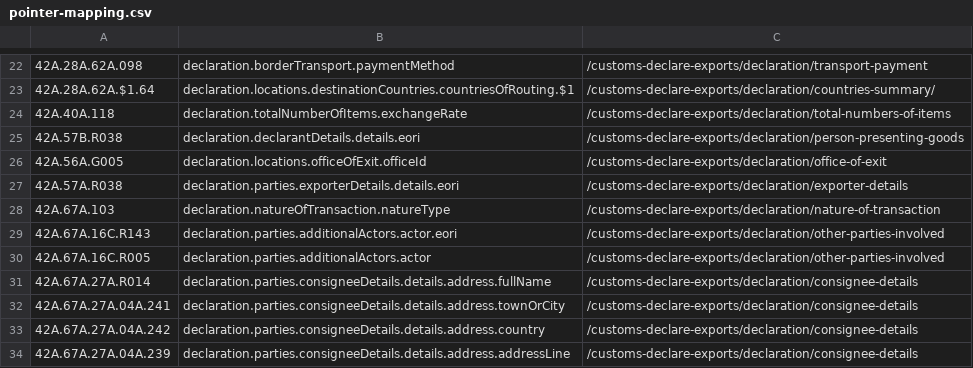
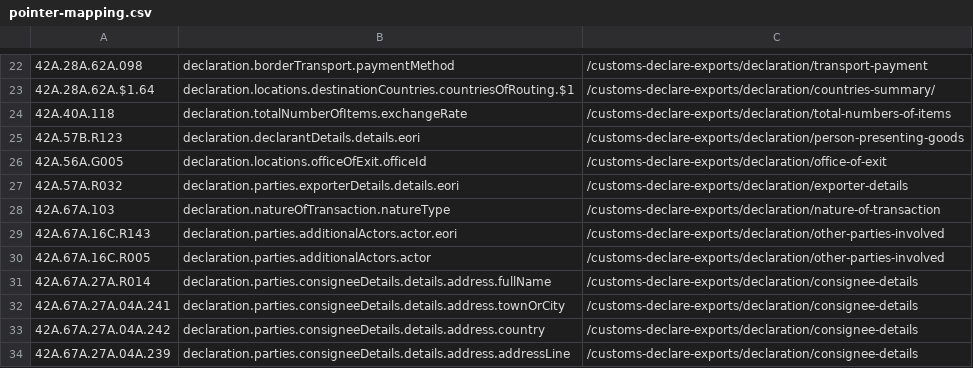
Before and after one commit to hmrc/customs-declare-exports, a CSV file: conf/code-lists/pointer-mapping.csv, drawn as a sheet; only a part is shown, gaps mark what is left out.

Commit message:
CEDS-2726 Fix error pointers for Declarant and Exporter EORIs

```diff
--- a/conf/code-lists/pointer-mapping.csv
+++ b/conf/code-lists/pointer-mapping.csv
@@ -24,5 +24,5 @@
 42A.40A.118,declaration.totalNumberOfItems.exchangeRate,/customs-declare-exports/declaration/total-numbers-of-items
-42A.57B.R038,declaration.declarantDetails.details.eori,/customs-declare-exports/declaration/person-presenting-goods
+42A.57B.R123,declaration.declarantDetails.details.eori,/customs-declare-exports/declaration/person-presenting-goods
 42A.56A.G005,declaration.locations.officeOfExit.officeId,/customs-declare-exports/declaration/office-of-exit
-42A.57A.R038,declaration.parties.exporterDetails.details.eori,/customs-declare-exports/declaration/exporter-details
+42A.57A.R032,declaration.parties.exporterDetails.details.eori,/customs-declare-exports/declaration/exporter-details
 42A.67A.103,declaration.natureOfTransaction.natureType,/customs-declare-exports/declaration/nature-of-transaction
```
